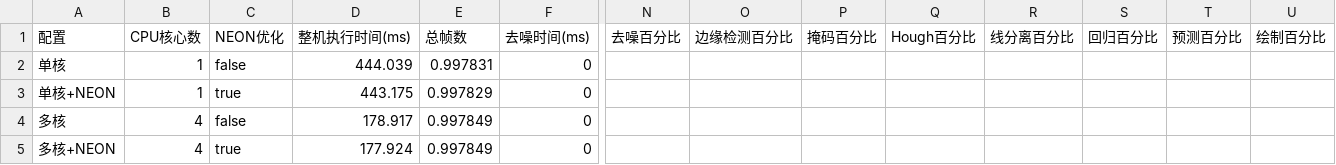
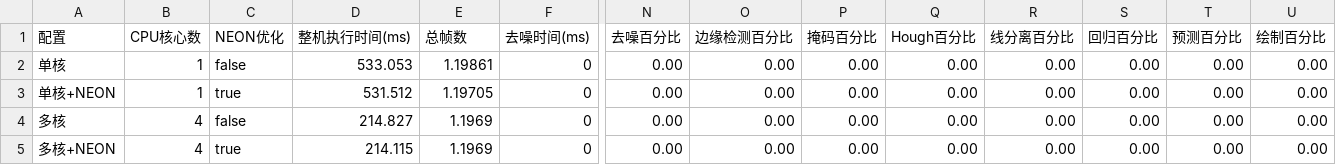
Before and after one commit to copsss/LaneDetect, a CSV file: module_test_results/module_performance_summary.csv, drawn as a sheet; only a part is shown, gaps mark what is left out; the diff names each change by its address in the sheet, - before the commit and + after, or states it on an @@ line.

```diff
--- a/module_test_results/module_performance_summary.csv
+++ b/module_test_results/module_performance_summary.csv
-D2 (整机执行时间(ms)): 444.039
+D2 (整机执行时间(ms)): 533.053
-E2 (总帧数): 0.997831
+E2 (总帧数): 1.19861
-N2:N5 (去噪百分比): (empty)
+N2:N5 (去噪百分比): 0.00
-O2:O5 (边缘检测百分比): (empty)
+O2:O5 (边缘检测百分比): 0.00
-P2:P5 (掩码百分比): (empty)
+P2:P5 (掩码百分比): 0.00
-Q2:Q5 (Hough百分比): (empty)
+Q2:Q5 (Hough百分比): 0.00
-R2:R5 (线分离百分比): (empty)
+R2:R5 (线分离百分比): 0.00
-S2:S5 (回归百分比): (empty)
+S2:S5 (回归百分比): 0.00
-T2:T5 (预测百分比): (empty)
+T2:T5 (预测百分比): 0.00
-U2:U5 (绘制百分比): (empty)
+U2:U5 (绘制百分比): 0.00
-D3 (整机执行时间(ms)): 443.175
+D3 (整机执行时间(ms)): 531.512
-E3 (总帧数): 0.997829
+E3 (总帧数): 1.19705
-D4 (整机执行时间(ms)): 178.917
+D4 (整机执行时间(ms)): 214.827
-E4:E5 (总帧数): 0.997849
+E4:E5 (总帧数): 1.1969
-D5 (整机执行时间(ms)): 177.924
+D5 (整机执行时间(ms)): 214.115
```
Also changed, not shown: module_test_results/单核+NEON_raw_data.csv, module_test_results/单核_raw_data.csv, 8 other files.
